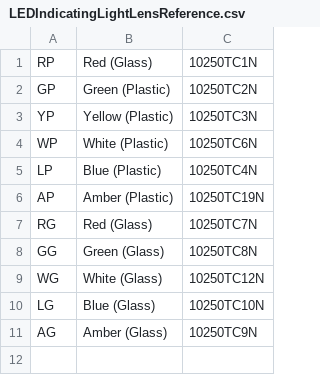
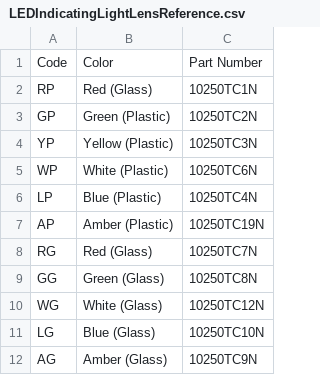
Before and after one commit to J-KOEL/Draft2, a CSV file: LEDIndicatingLightLensReference.csv, drawn as a sheet.

Commit message:
Update LEDIndicatingLightLensReference.csv

```diff
--- a/LEDIndicatingLightLensReference.csv
+++ b/LEDIndicatingLightLensReference.csv
@@ -1 +1,2 @@
+Code,Color,Part Number
 RP,Red (Glass),10250TC1N
```
